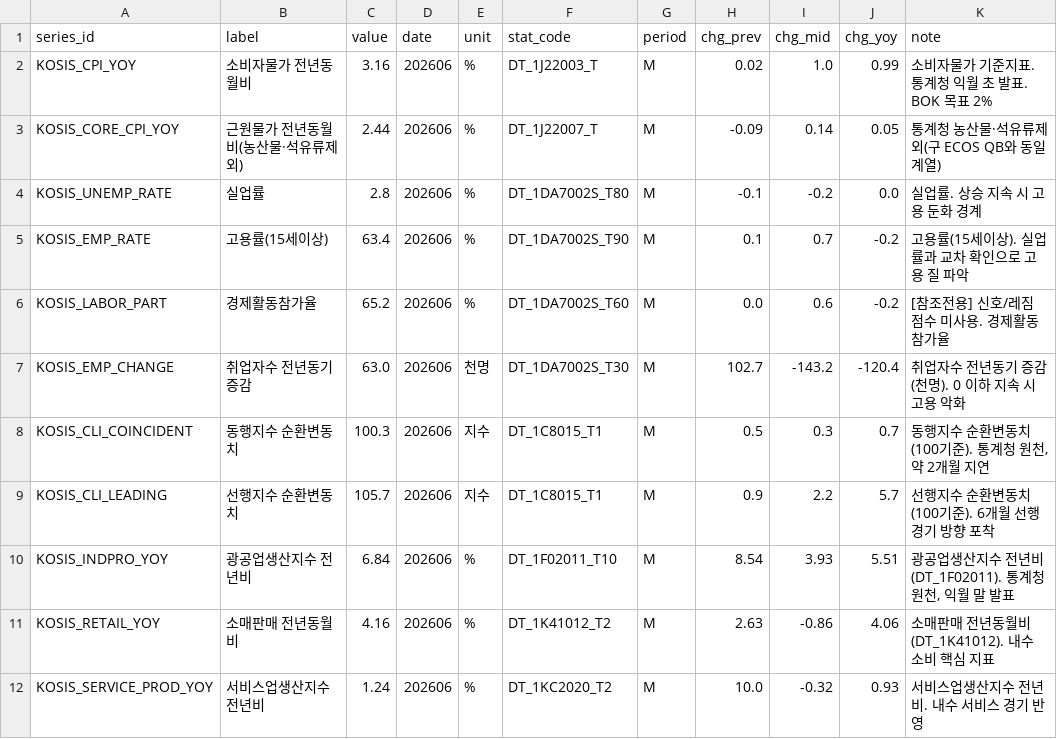
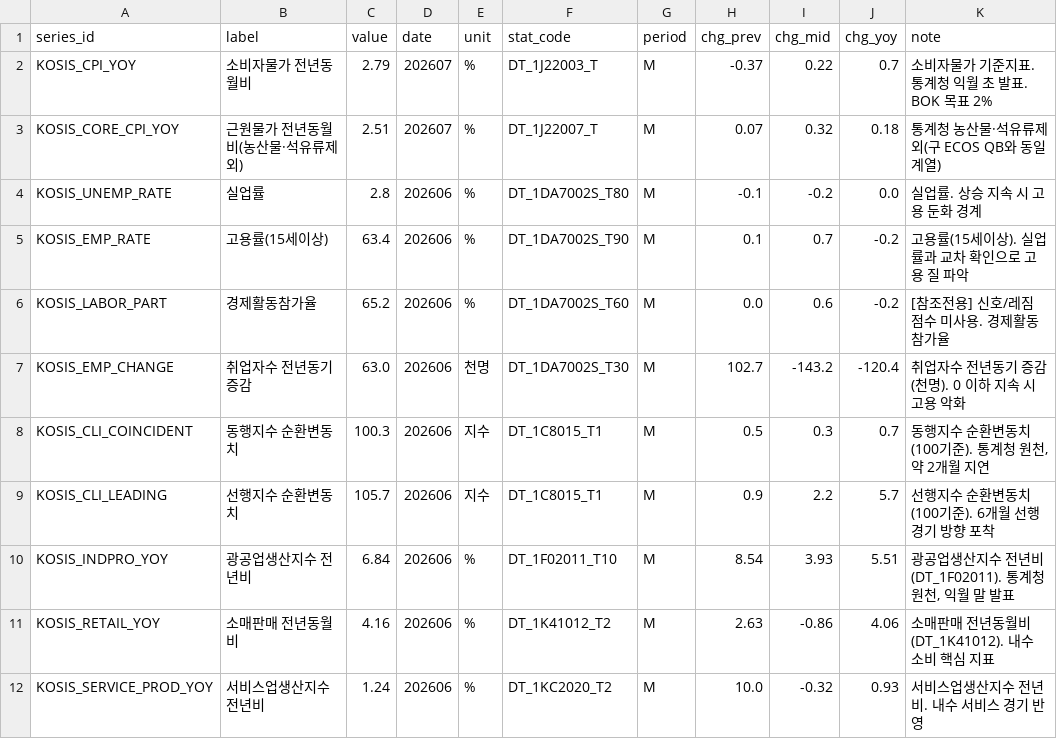
Before and after one commit to LEEYOUNGJIN-GIT/ecos-macro-review, a CSV file: data/kosis_latest.csv, drawn as a sheet.

```diff
--- a/data/kosis_latest.csv
+++ b/data/kosis_latest.csv
@@ -1,4 +1,4 @@
 series_id,label,value,date,unit,stat_code,period,chg_prev,chg_mid,chg_yoy,note
-KOSIS_CPI_YOY,소비자물가 전년동월비,3.16,202606,%,DT_1J22003_T,M,0.02,1.0,0.99,소비자물가 기준지표. 통계청 익월 초 발표. BOK 목표 2%
-KOSIS_CORE_CPI_YOY,근원물가 전년동월비(농산물·석유류제외),2.44,202606,%,DT_1J22007_T,M,-0.09,0.14,0.05,통계청 농산물·석유류제외(구 ECOS QB와 동일 계열)
+KOSIS_CPI_YOY,소비자물가 전년동월비,2.79,202607,%,DT_1J22003_T,M,-0.37,0.22,0.7,소비자물가 기준지표. 통계청 익월 초 발표. BOK 목표 2%
+KOSIS_CORE_CPI_YOY,근원물가 전년동월비(농산물·석유류제외),2.51,202607,%,DT_1J22007_T,M,0.07,0.32,0.18,통계청 농산물·석유류제외(구 ECOS QB와 동일 계열)
 KOSIS_UNEMP_RATE,실업률,2.8,202606,%,DT_1DA7002S_T80,M,-0.1,-0.2,0.0,실업률. 상승 지속 시 고용 둔화 경계
```
Also changed, not shown: data/ecos_latest.csv, data/kosis_status_log.csv, 5 other files.
